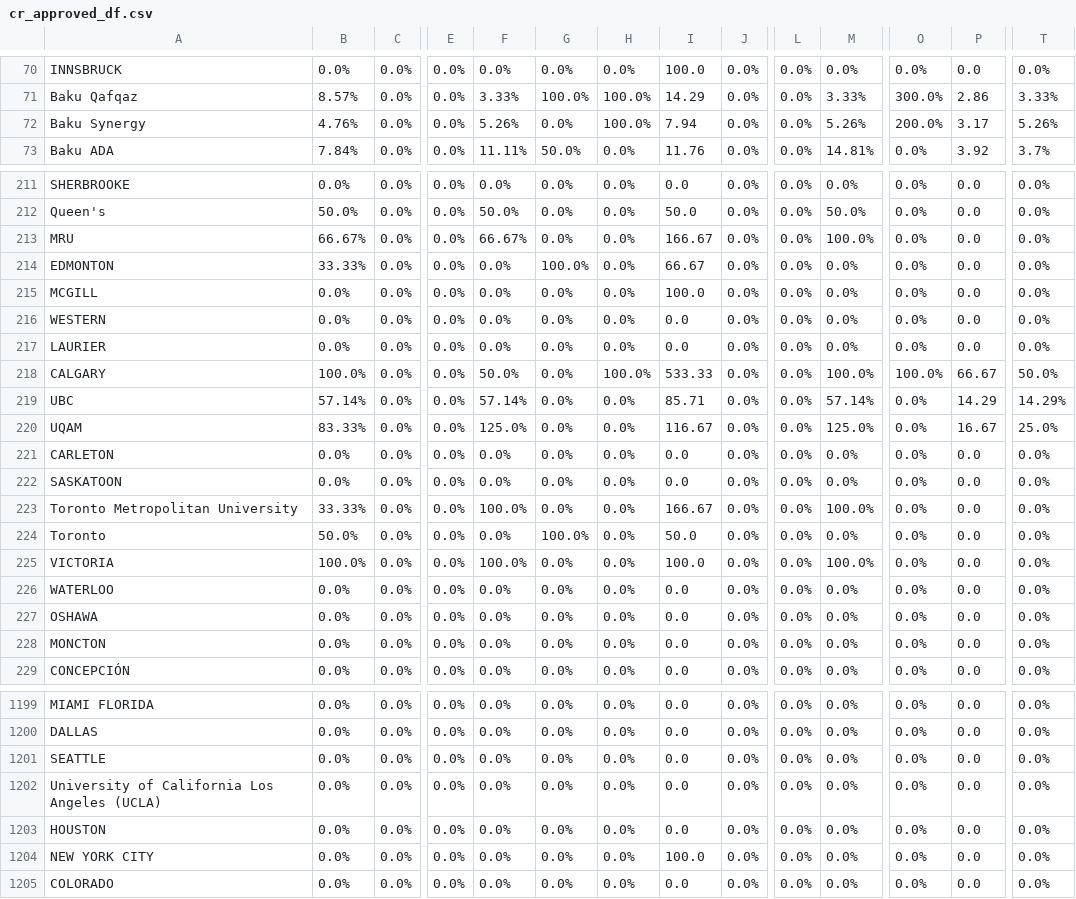
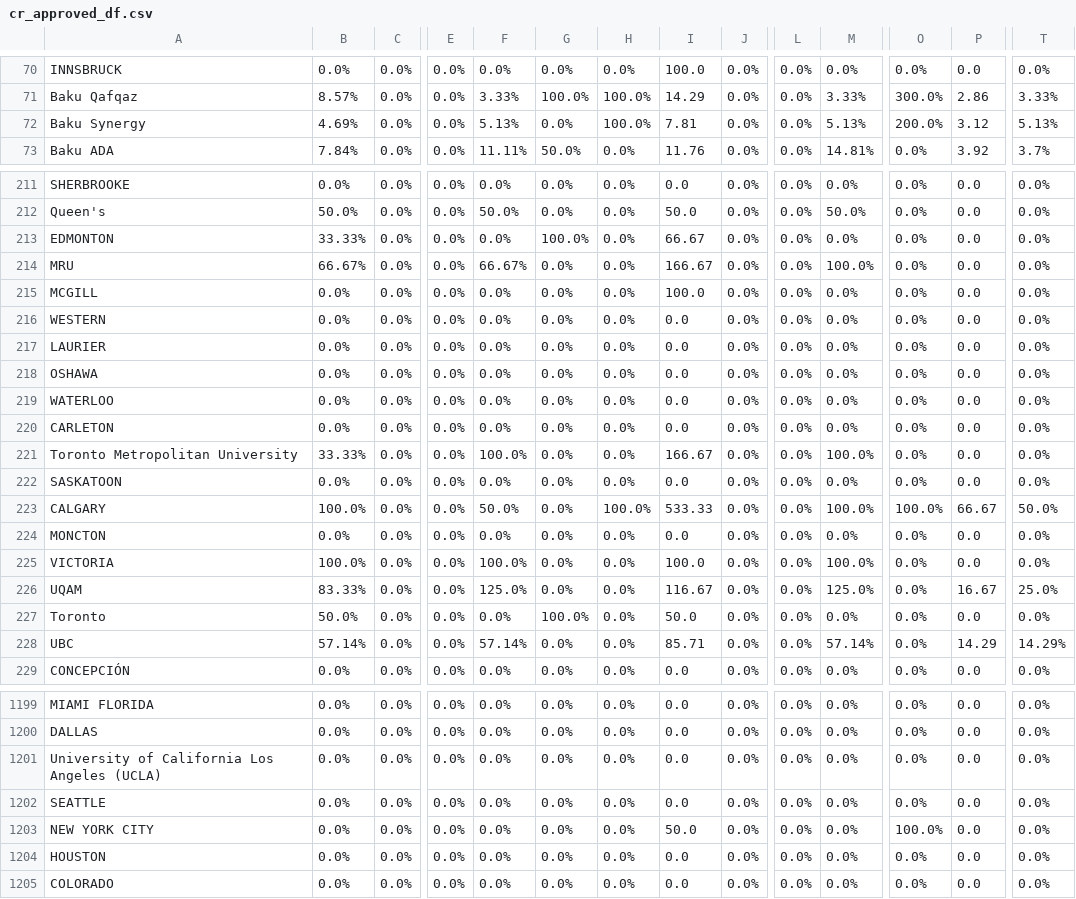
Before and after one commit to AIESEC-LK/data-pipeline, a CSV file: cr_approved_df.csv, drawn as a sheet; only a part is shown, gaps mark what is left out; removed rows and columns are numbered as before the commit, all else as after; rows hold the shown columns only; the diff covers the shown part only; the diff names each change by its address in the sheet, - before the commit and + after, or states it on an @@ line.

```diff
--- a/cr_approved_df.csv
+++ b/cr_approved_df.csv
-B72: 4.76%
+B72: 4.69%
-F72: 5.26%
+F72: 5.13%
-I72: 7.94
+I72: 7.81
-M72: 5.26%
+M72: 5.13%
-P72: 3.17
+P72: 3.12
-T72: 5.26%
+T72: 5.13%
@@ row 214 moved to row 213: EDMONTON @@
@@ row 227 moved to row 218: OSHAWA @@
@@ row 226 moved to row 219: WATERLOO @@
@@ row 221 moved to row 220: CARLETON @@
@@ row 223 moved to row 221: Toronto Metropolitan University @@
@@ row 228 moved to row 224: MONCTON @@
@@ row 220 moved to row 226: UQAM @@
@@ row 224 moved to row 227: Toronto @@
+row 1201: University of California Los Angeles (UCLA) | 0.0% | 0.0% | 0.0% | 0.0% | 0.0% | 0.0% | 0.0 | 0.0% | 0.0% | 0.0% | 0.0% | 0.0 | 0.0%
-A1203: University of California Los Angeles (UCLA)
+A1203: NEW YORK CITY
-I1203: 0.0
+I1203: 50.0
-O1203: 0.0%
+O1203: 100.0%
-row 1204: NEW YORK CITY | 0.0% | 0.0% | 0.0% | 0.0% | 0.0% | 0.0% | 100.0 | 0.0% | 0.0% | 0.0% | 0.0% | 0.0 | 0.0%
```
Also changed, not shown: 52 moved rows and 22 edited cells elsewhere in this file, abs_df.csv, cr_accepted_df.csv, 3 other files.
